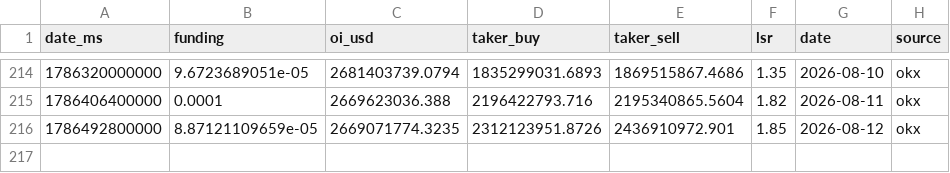
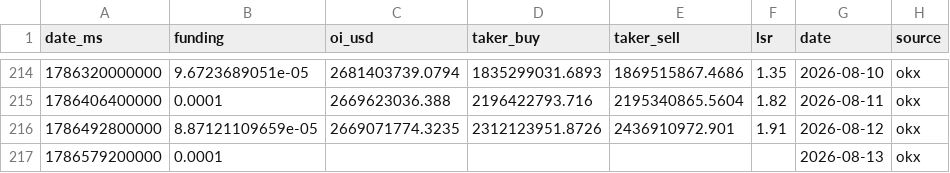
Before and after one commit to kenhuangads/btc-trader, a CSV file: history/derivatives.csv, drawn as a sheet; only a part is shown, gaps mark what is left out.

```diff
--- a/history/derivatives.csv
+++ b/history/derivatives.csv
@@ -215,2 +215,3 @@ date_ms,funding,oi_usd,taker_buy,taker_sell,lsr,date,source
 1786406400000,0.0001,2669623036.388,2196422793.716,2195340865.5604,1.82,2026-08-11,okx
-1786492800000,8.87121109659e-05,2669071774.3235,2312123951.8726,2436910972.901,1.85,2026-08-12,okx
+1786492800000,8.87121109659e-05,2669071774.3235,2312123951.8726,2436910972.901,1.91,2026-08-12,okx
+1786579200000,0.0001,,,,,2026-08-13,okx
```
Also changed, not shown: 8 other files.
